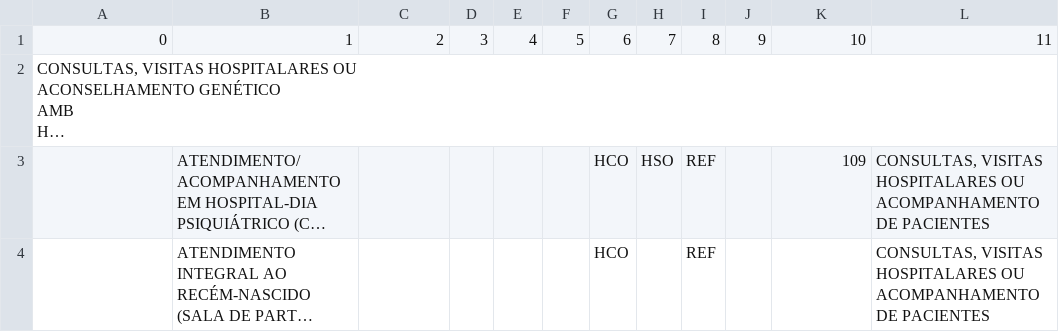
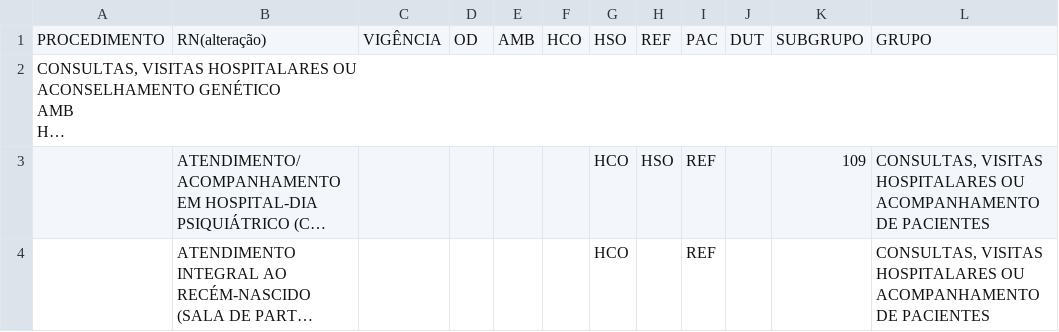
Before and after one commit to MatheusTKoch/Desafio_nivelamento, a CSV file: Atividade2/Anexo I.csv, drawn as a sheet; only a part is shown; long unchanged cells end in …; removed rows and columns are numbered as before the commit, all else as after; the diff names each change by its address in the sheet, - before the commit and + after, or states it on an @@ line.

```diff
--- a/Atividade2/Anexo I.csv
+++ b/Atividade2/Anexo I.csv
-row 1: 0 | 1 | 2 | 3 | 4 | 5 | 6 | 7 | 8 | 9 | 10 | 11
+row 1: PROCEDIMENTO | RN(alteração) | VIGÊNCIA | OD | AMB | HCO | HSO | REF | PAC | DUT | SUBGRUPO | GRUPO
```
Also changed, not shown: 2 other files.
